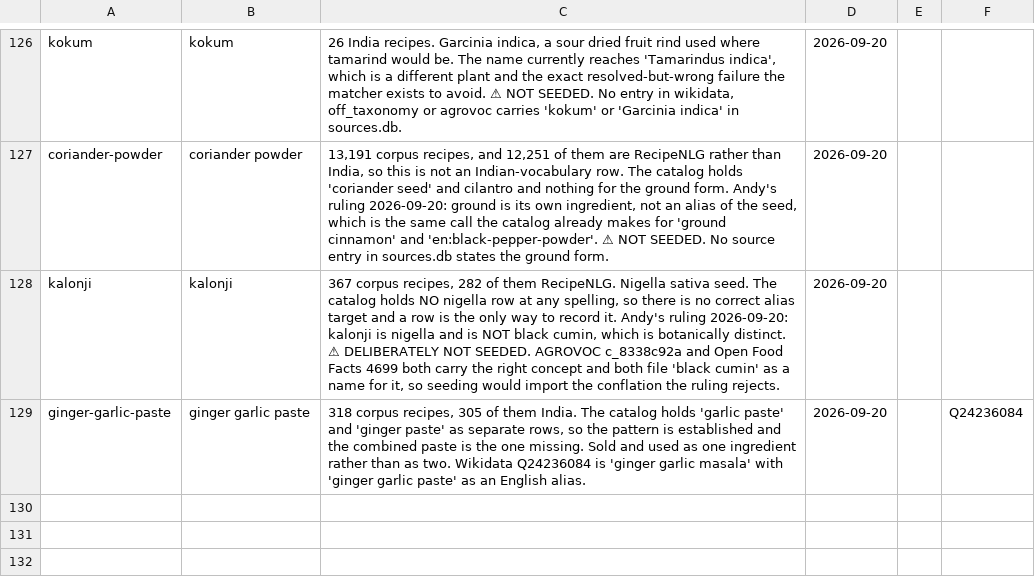
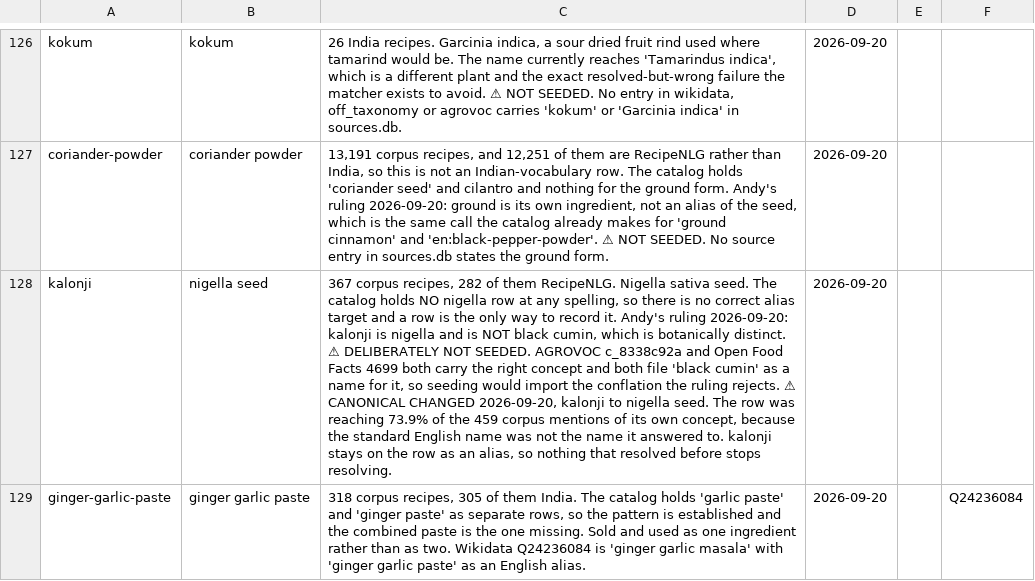
Before and after one commit to abh5227/recipe-app2, a CSV file: authored_rows.csv, drawn as a sheet; only a part is shown, gaps mark what is left out; the diff names each change by its address in the sheet, - before the commit and + after, or states it on an @@ line.

```diff
--- a/authored_rows.csv
+++ b/authored_rows.csv
-B128: kalonji
+B128: nigella seed
-C128: …ruling rejects.
+C128: …ruling rejects. ⚠ CANONICAL CHANGED 2026-09-20, kalonji to nigella seed. The row was reaching 73.9% of the 459 corpus mentions of its own concept, because the standard English name was not the name it answered to. kalonji stays on the row as an alias, so nothing that resolved before stops resolving.
```
